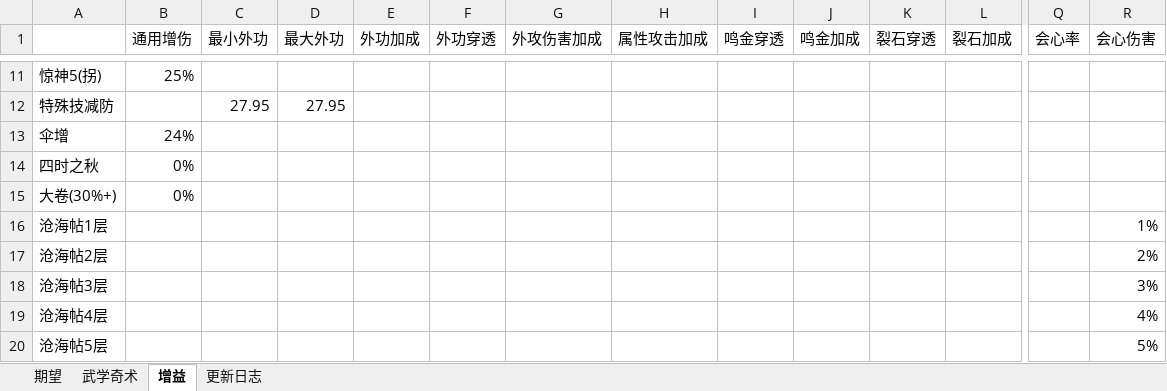
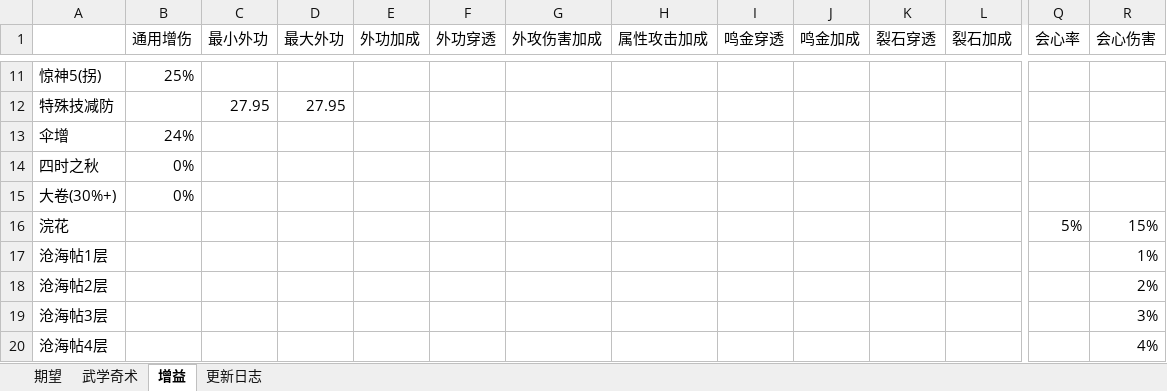
Before and after one commit to ShangGuanPeiYin/ShangGuanPeiYin.github.io, an Excel workbook: static/tools/yysls-tiaolv/excels/q7/牵丝霖115阶竞速轴属性毕业率进阶计算器3.0.xlsx, sheet 增益, drawn as a sheet; only a part is shown, gaps mark what is left out; the shorter side is filled out with more unchanged rows; values as stored, in another font and other column widths than the file's, no borders; rows hold the shown columns only; the diff names each change by its address in the sheet, - before the commit and + after, or states it on an @@ line.

```diff
--- a/static/tools/yysls-tiaolv/excels/q7/牵丝霖115阶竞速轴属性毕业率进阶计算器3.0.xlsx (sheet 增益)
+++ b/static/tools/yysls-tiaolv/excels/q7/牵丝霖115阶竞速轴属性毕业率进阶计算器3.0.xlsx (sheet 增益)
+row 16: 浣花 |  |  |  |  |  |  |  |  |  |  |  | 5% | 15%
```
Also changed, not shown: sheet 期望, sheet 武学奇术, sheet 更新日志, formulas that keep their value, 17 other files.
